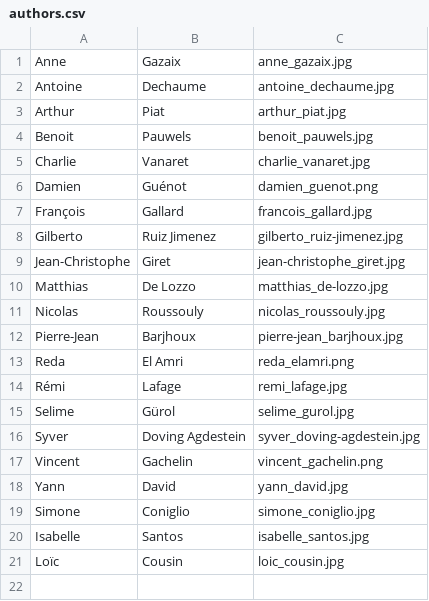
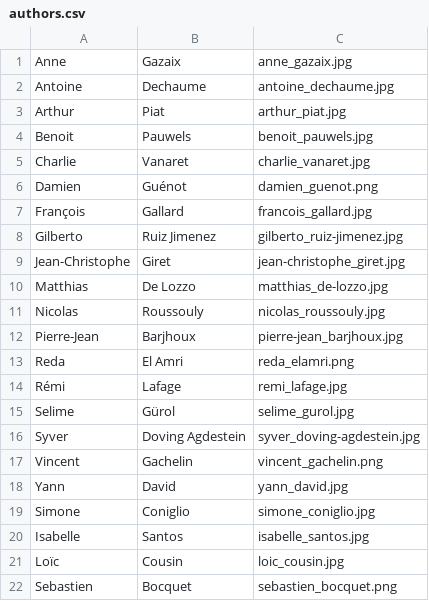
Before and after one commit to gemseo/gemseo, a CSV file: doc_src/_static/authors/authors.csv, drawn as a sheet.

Commit message:
add author

```diff
--- a/doc_src/_static/authors/authors.csv
+++ b/doc_src/_static/authors/authors.csv
@@ -21 +21,2 @@ Isabelle,Santos,isabelle_santos.jpg
 Loïc,Cousin,loic_cousin.jpg
+Sebastien, Bocquet, sebastien_bocquet.png
```
Also changed, not shown: 2 other files.
